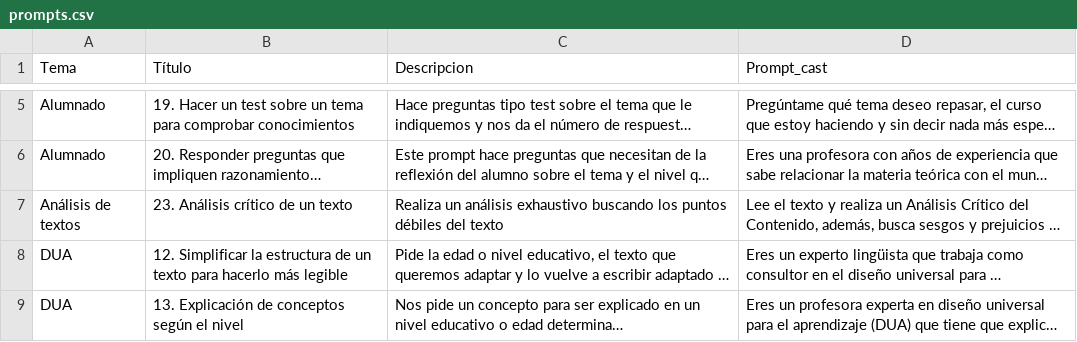
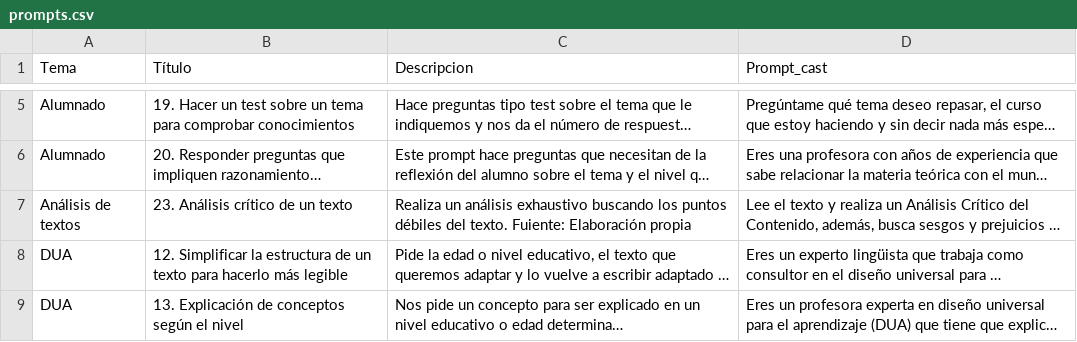
Before and after one commit to jjdeharo/utilidades, a CSV file: prompts_edu/prompts.csv, drawn as a sheet; only a part is shown, gaps mark what is left out; long unchanged cells end in …; the diff names each change by its address in the sheet, - before the commit and + after, or states it on an @@ line.

Commit message:
Actualización:

```diff
--- a/prompts_edu/prompts.csv
+++ b/prompts_edu/prompts.csv
-C7 (Descripcion): …débiles del texto
+C7 (Descripcion): …débiles del texto. Fuiente: Elaboración propia
```
